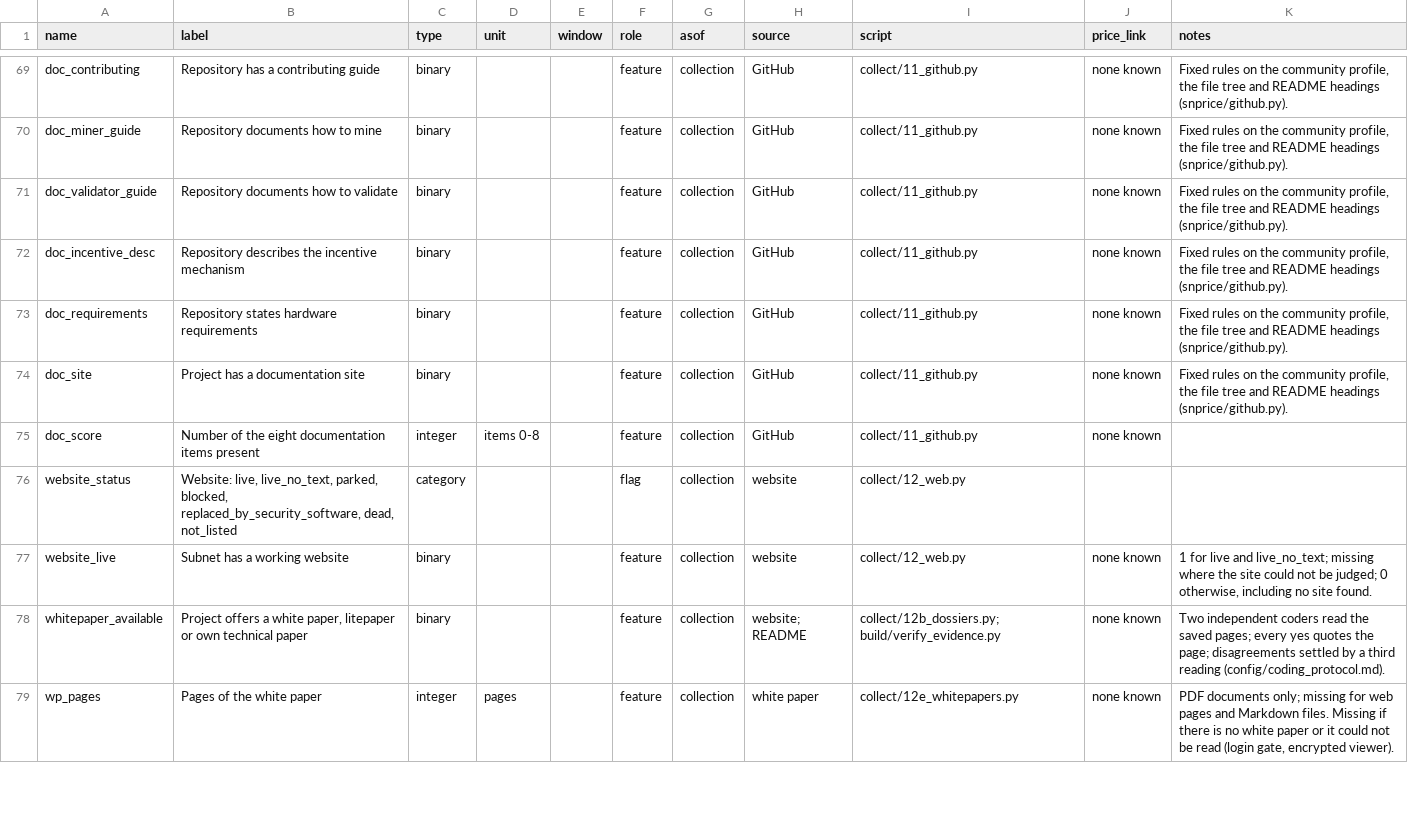
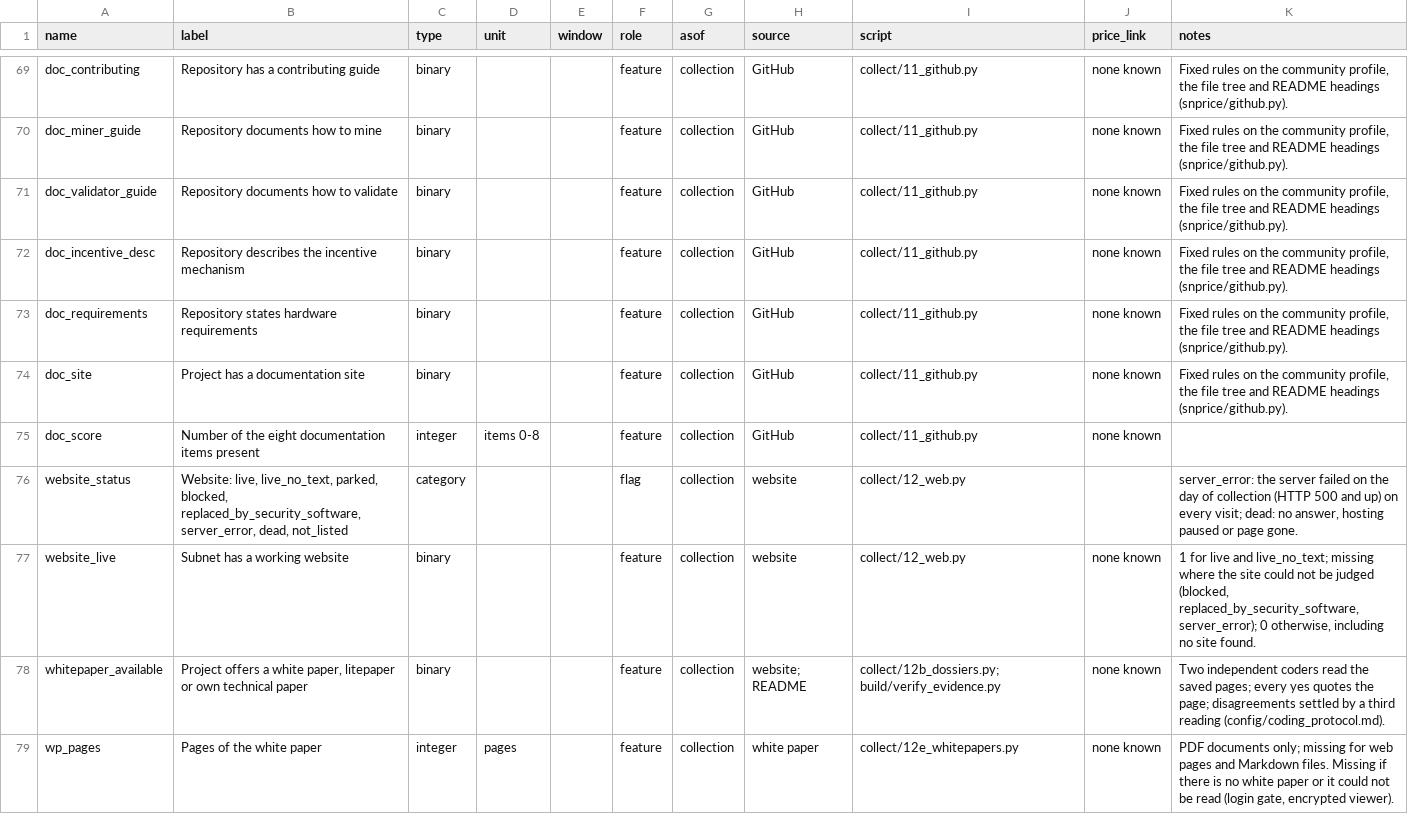
Before and after one commit to pkoellinger/bittensor-subnet-price-correlates, a CSV file: codebook.csv, drawn as a sheet; only a part is shown, gaps mark what is left out.

```diff
--- a/codebook.csv
+++ b/codebook.csv
@@ -75,4 +75,4 @@ doc_site,Project has a documentation site,binary,,,feature,collection,GitHub,col
 doc_score,Number of the eight documentation items present,integer,items 0-8,,feature,collection,GitHub,collect/11_github.py,none known,
-website_status,"Website: live, live_no_text, parked, blocked, replaced_by_security_software, dead, not_listed",category,,,flag,collection,website,collect/12_web.py,,
-website_live,Subnet has a working website,binary,,,feature,collection,website,collect/12_web.py,none known,"1 for live and live_no_text; missing where the site could not be judged; 0 otherwise, including no site found."
+website_status,"Website: live, live_no_text, parked, blocked, replaced_by_security_software, server_error, dead, not_listed",category,,,flag,collection,website,collect/12_web.py,,"server_error: the server failed on the day of collection (HTTP 500 and up) on every visit; dead: no answer, hosting paused or page gone."
+website_live,Subnet has a working website,binary,,,feature,collection,website,collect/12_web.py,none known,"1 for live and live_no_text; missing where the site could not be judged (blocked, replaced_by_security_software, server_error); 0 otherwise, including no site found."
 whitepaper_available,"Project offers a white paper, litepaper or own technical paper",binary,,,feature,collection,website; README,collect/12b_dossiers.py; build/verify_evidence.py,none known,Two independent coders read the saved pages; every yes quotes the page; disagreements settled by a third reading (config/coding_protocol.md).
```
Also changed, not shown: data/evidence/web_coding_wave1.csv, data/evidence/web_pages_wave1.csv, 9 other files.
